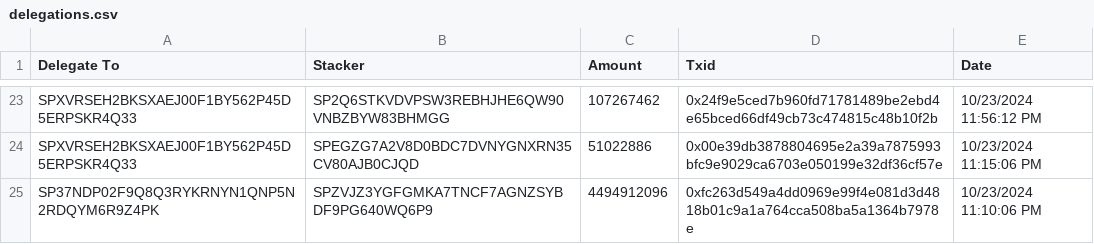
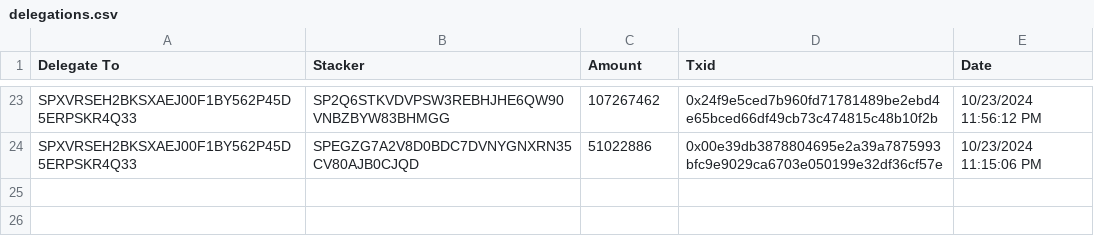
Before and after one commit to hstove/pox-events, a CSV file: data/mainnet/delegations.csv, drawn as a sheet; only a part is shown, gaps mark what is left out; the diff names each change by its address in the sheet, - before the commit and + after, or states it on an @@ line.

```diff
--- a/data/mainnet/delegations.csv
+++ b/data/mainnet/delegations.csv
-row 25: SP37NDP02F9Q8Q3RYKRNYN1QNP5N2RDQYM6R9Z4PK | SPZVJZ3YGFGMKA7TNCF7AGNZSYBDF9PG640WQ6P9 | 4494912096 | 0xfc263d549a4dd0969e99f4e081d3d4818b01c9a1a764cca508ba5a1364b7978e | 10/23/2024 11:10:06 PM
```
Also changed, not shown: data/mainnet/commit-events.csv, data/mainnet/reward-set-96.csv, 3 other files.
